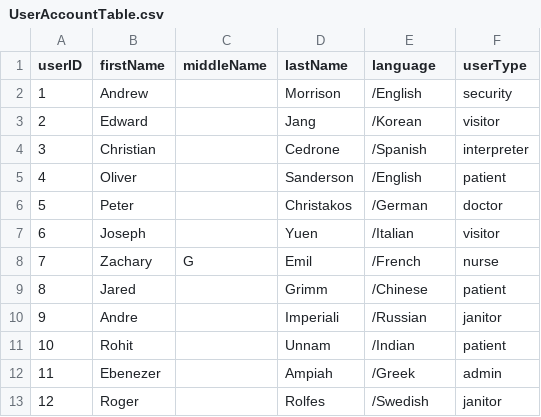
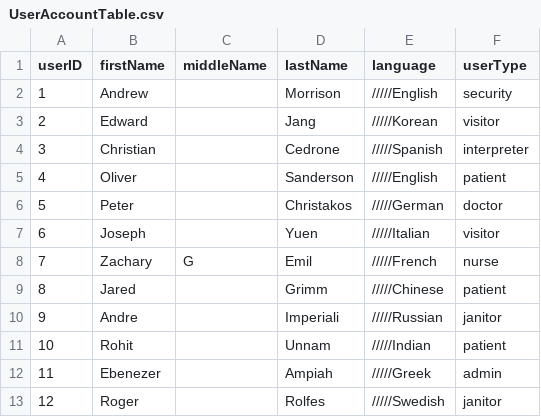
Before and after one commit to jgrimm3/Brigham-and-Womens-Pathfinding-Application, a CSV file: UserAccountTable.csv, drawn as a sheet.

Commit message:
Merge branch 'Development' of https://github.com/ChristianCedron/CS3733_TeamM_Iter3 into Map
# Conflicts:
#	UserAccountTable.csv

```diff
--- a/UserAccountTable.csv
+++ b/UserAccountTable.csv
@@ -1,13 +1,13 @@
 userID,firstName,middleName,lastName,language, userType
-1,Andrew,,Morrison,/English,security
-2,Edward,,Jang,/Korean,visitor
-3,Christian,,Cedrone,/Spanish,interpreter
-4,Oliver,,Sanderson,/English,patient
-5,Peter,,Christakos,/German,doctor
-6,Joseph,,Yuen,/Italian,visitor
-7,Zachary,G,Emil,/French,nurse
-8,Jared,,Grimm,/Chinese,patient
-9,Andre,,Imperiali,/Russian,janitor
-10,Rohit,,Unnam,/Indian,patient
-11,Ebenezer,,Ampiah,/Greek,admin
-12,Roger,,Rolfes,/Swedish,janitor
+1,Andrew,,Morrison,/////English,security
+2,Edward,,Jang,/////Korean,visitor
+3,Christian,,Cedrone,/////Spanish,interpreter
+4,Oliver,,Sanderson,/////English,patient
+5,Peter,,Christakos,/////German,doctor
+6,Joseph,,Yuen,/////Italian,visitor
+7,Zachary,G,Emil,/////French,nurse
+8,Jared,,Grimm,/////Chinese,patient
+9,Andre,,Imperiali,/////Russian,janitor
+10,Rohit,,Unnam,/////Indian,patient
+11,Ebenezer,,Ampiah,/////Greek,admin
+12,Roger,,Rolfes,/////Swedish,janitor
```
Also changed, not shown: 2 other files.
